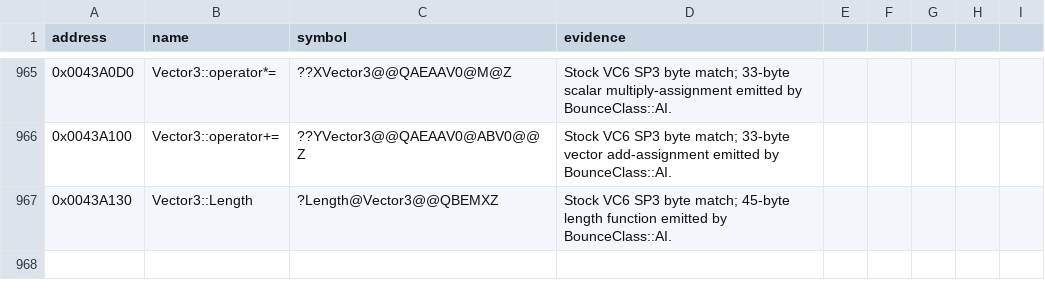
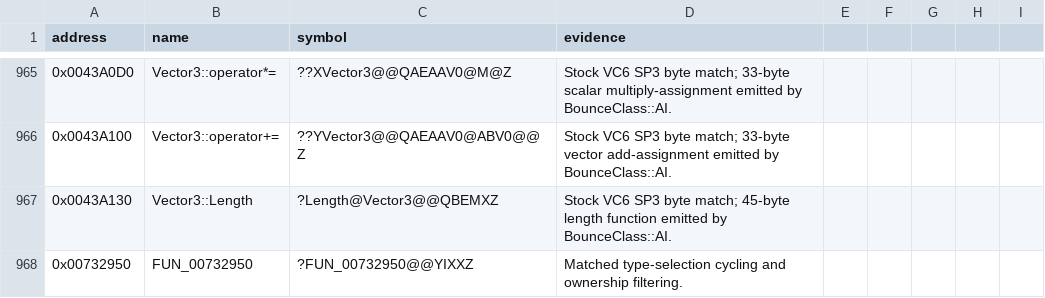
Before and after one commit to gibbo101/ra2-decomp, a CSV file: data/names.csv, drawn as a sheet; only a part is shown, gaps mark what is left out.

Commit message:
Restore type-selection cycling

```diff
--- a/data/names.csv
+++ b/data/names.csv
@@ -967 +967,2 @@ address,name,symbol,evidence
 0x0043A130,Vector3::Length,?Length@Vector3@@QBEMXZ,Stock VC6 SP3 byte match; 45-byte length function emitted by BounceClass::AI.
+0x00732950,FUN_00732950,?FUN_00732950@@YIXXZ,Matched type-selection cycling and ownership filtering.
```
Also changed, not shown: 1 other file.
